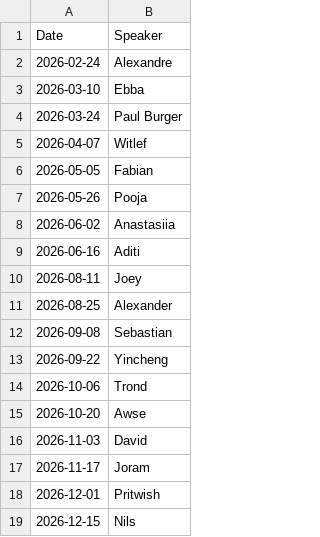
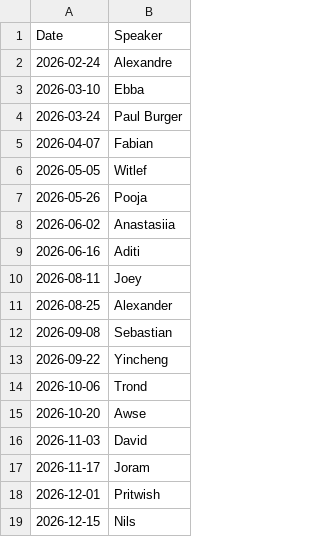
Before and after one commit to am-barbosa/journal-club-reminder, a CSV file: schedule.csv, drawn as a sheet.

Commit message:
Swap speakers for April and May dates

```diff
--- a/schedule.csv
+++ b/schedule.csv
@@ -4,4 +4,4 @@ Date,Speaker
 2026-03-24, Paul Burger
-2026-04-07, Witlef
-2026-05-05, Fabian
+2026-04-07, Fabian
+2026-05-05, Witlef
 2026-05-26, Pooja
```
